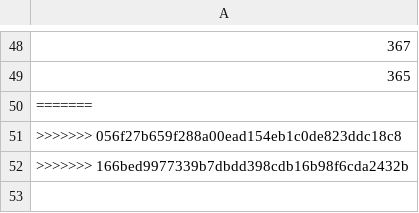
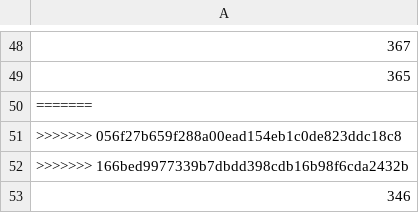
Before and after one commit to maxeliot/AST-Project, a CSV file: results/perf-generation-execution.csv, drawn as a sheet; only a part is shown, gaps mark what is left out.

```diff
--- a/results/perf-generation-execution.csv
+++ b/results/perf-generation-execution.csv
@@ -52 +52,2 @@
 >>>>>>> 166bed9977339b7dbdd398cdb16b98f6cda2432b
+346
```
Also changed, not shown: results/clause_counts.csv, results/perf-generation-only.csv, 4 other files.
